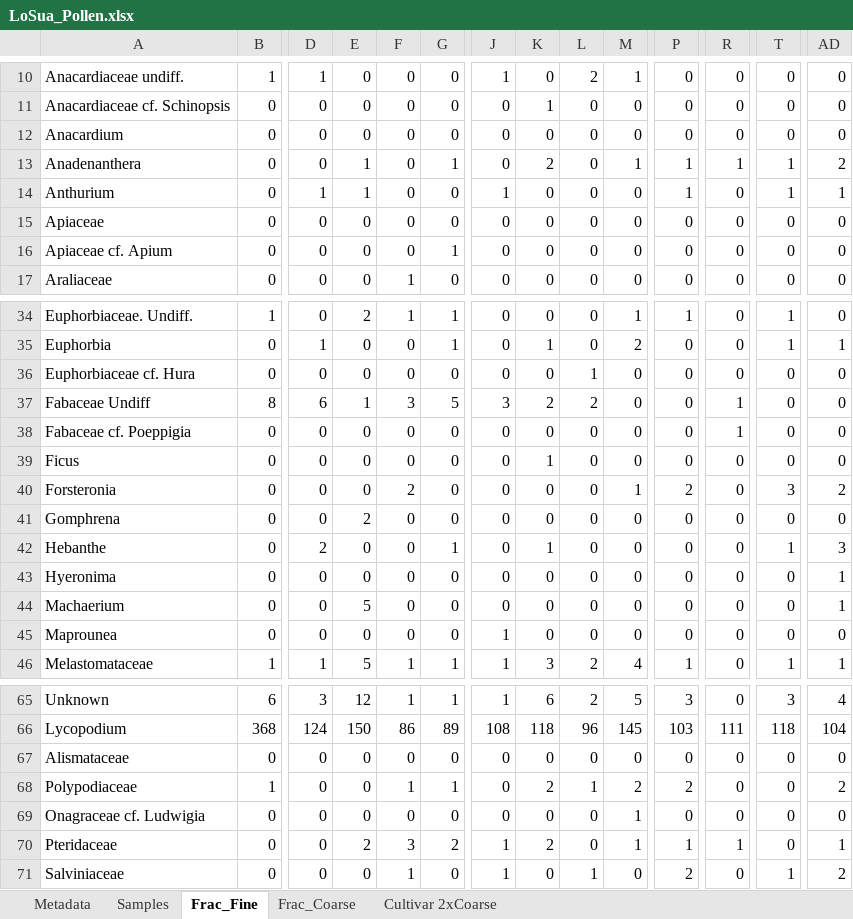
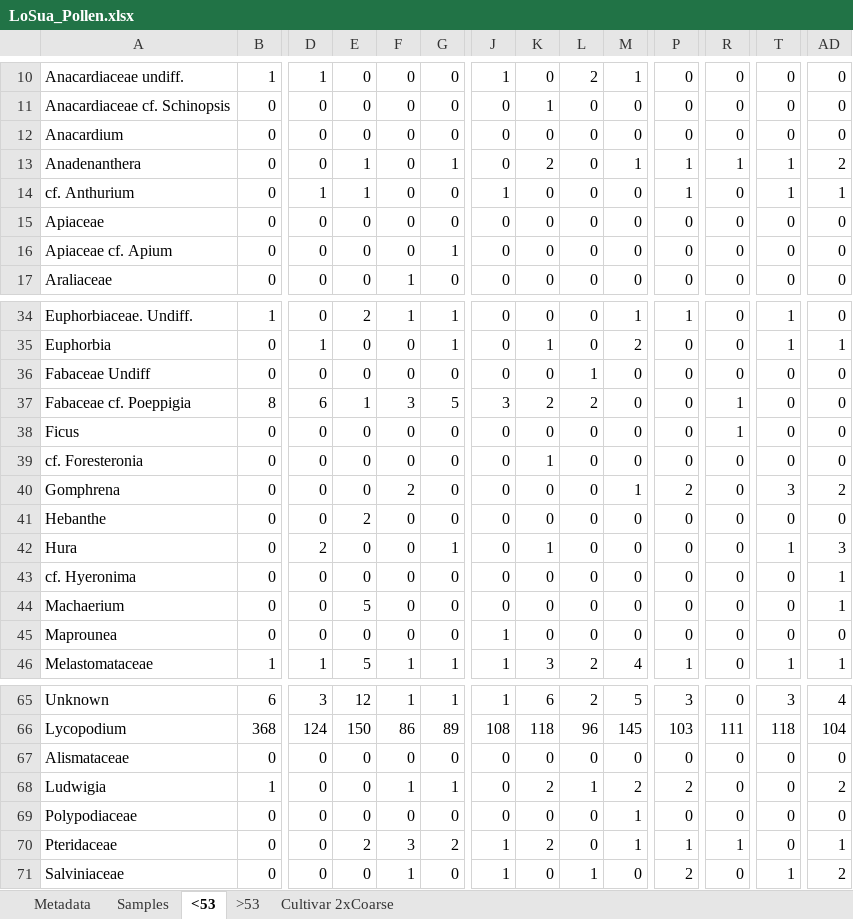
Before and after one commit to JoeHirst-Reading/Laguna_Loma_Suarez, an Excel workbook: LoSua_Pollen.xlsx, sheet <53, drawn as a sheet; only a part is shown, gaps mark what is left out; values as stored, in another font and other column widths than the file's, no borders; removed rows and columns are numbered as before the commit, all else as after; rows hold the shown columns only; the diff names each change by its address in the sheet, - before the commit and + after, or states it on an @@ line.

Commit message:
Update LoSua_Pollen.xlsx

```diff
--- a/LoSua_Pollen.xlsx (sheet <53)
+++ b/LoSua_Pollen.xlsx (sheet <53)
-sheet tab: Frac_Fine
+sheet tab: <53
-sheet tab: Frac_Coarse
+sheet tab: >53
-A14: Anthurium
+A14: cf. Anthurium
-A36: Euphorbiaceae cf. Hura
+A36: Fabaceae Undiff
-A37: Fabaceae Undiff
+A37: Fabaceae cf. Poeppigia
-row 38: Fabaceae cf. Poeppigia | 0 | 0 | 0 | 0 | 0 | 0 | 0 | 0 | 0 | 0 | 1 | 0 | 0
-K38: 1
+K38: 0
-R38: 0
+R38: 1
-A39: Forsteronia
+A39: cf. Foresteronia
-F39: 2
+F39: 0
-K39: 0
+K39: 1
-M39: 1
+M39: 0
-P39: 2
+P39: 0
-T39: 3
+T39: 0
-AD39: 2
+AD39: 0
-E40: 2
+E40: 0
-F40: 0
+F40: 2
-M40: 0
+M40: 1
-P40: 0
+P40: 2
-T40: 0
+T40: 3
-AD40: 0
+AD40: 2
+row 41: Hebanthe | 0 | 0 | 2 | 0 | 0 | 0 | 0 | 0 | 0 | 0 | 0 | 0 | 0
-A42: Hebanthe
+A42: Hura
-A43: Hyeronima
+A43: cf. Hyeronima
-A68: Polypodiaceae
+A68: Ludwigia
-A69: Onagraceae cf. Ludwigia
+A69: Polypodiaceae
```
Also changed, not shown: sheet >53.
